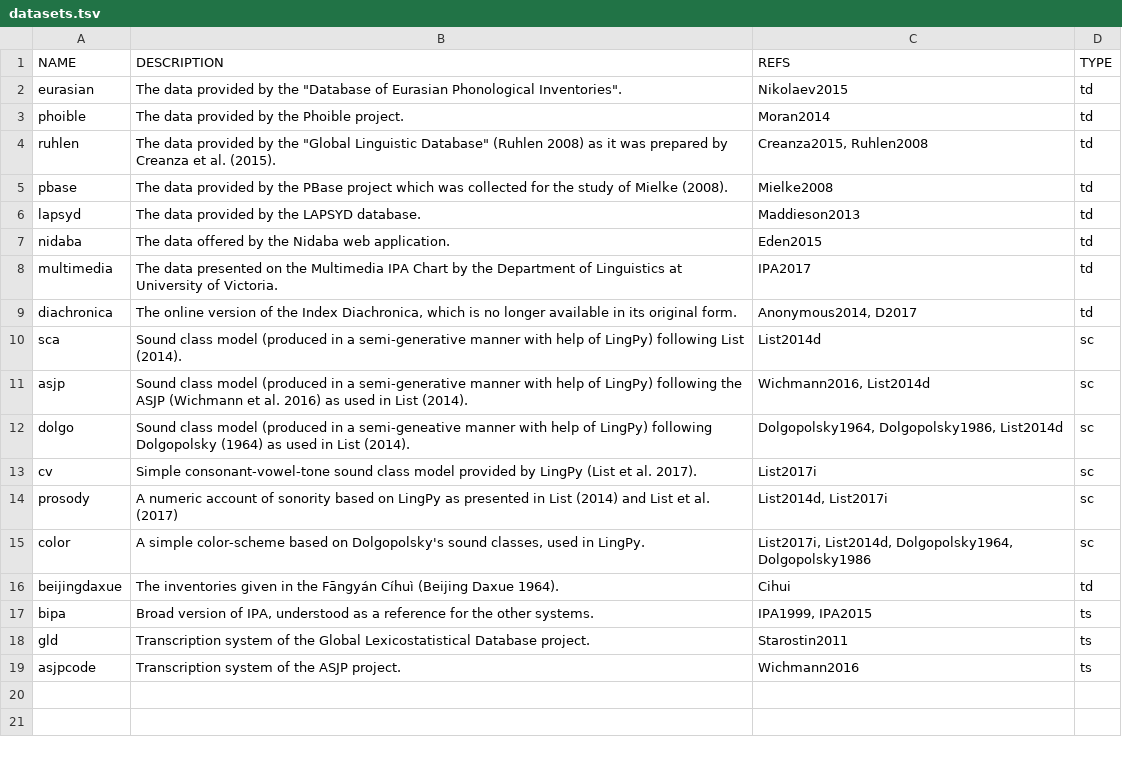
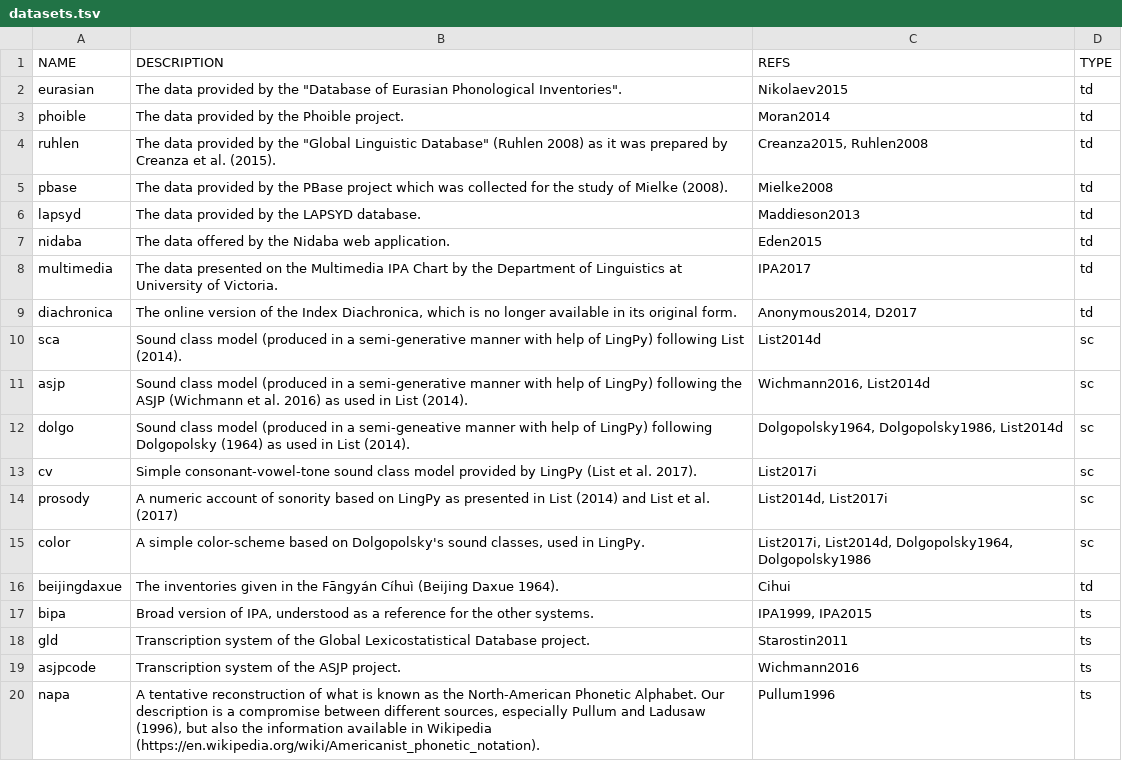
Before and after one commit to cldf-clts/clts-legacy, a TSV file: data/datasets.tsv, drawn as a sheet; the diff names each change by its address in the sheet, - before the commit and + after, or states it on an @@ line.

```diff
--- a/data/datasets.tsv
+++ b/data/datasets.tsv
+row 20: napa | A tentative reconstruction of what is known as the North-American Phonetic Alphabet. Our description is a compromise between different sources, especially Pullum and Ladusaw (1996), but also the information available in Wikipedia (https://en.wikipedia.org/wiki/Americanist_phonetic_notation). | Pullum1996 | ts
```
Also changed, not shown: data/sounds.tsv, 3 other files.
